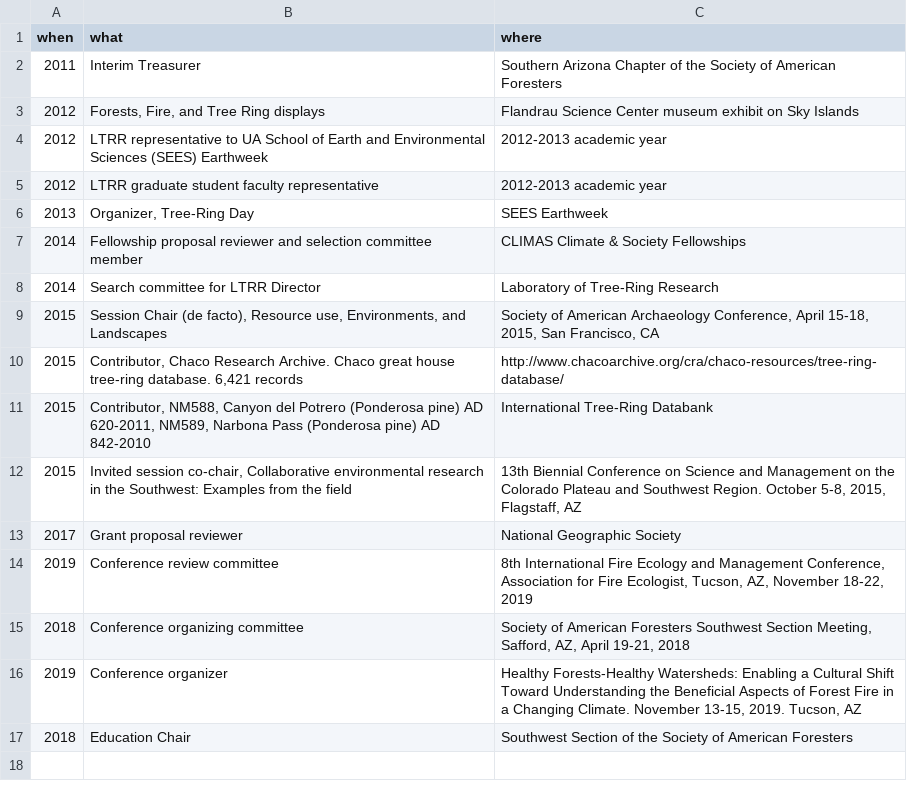
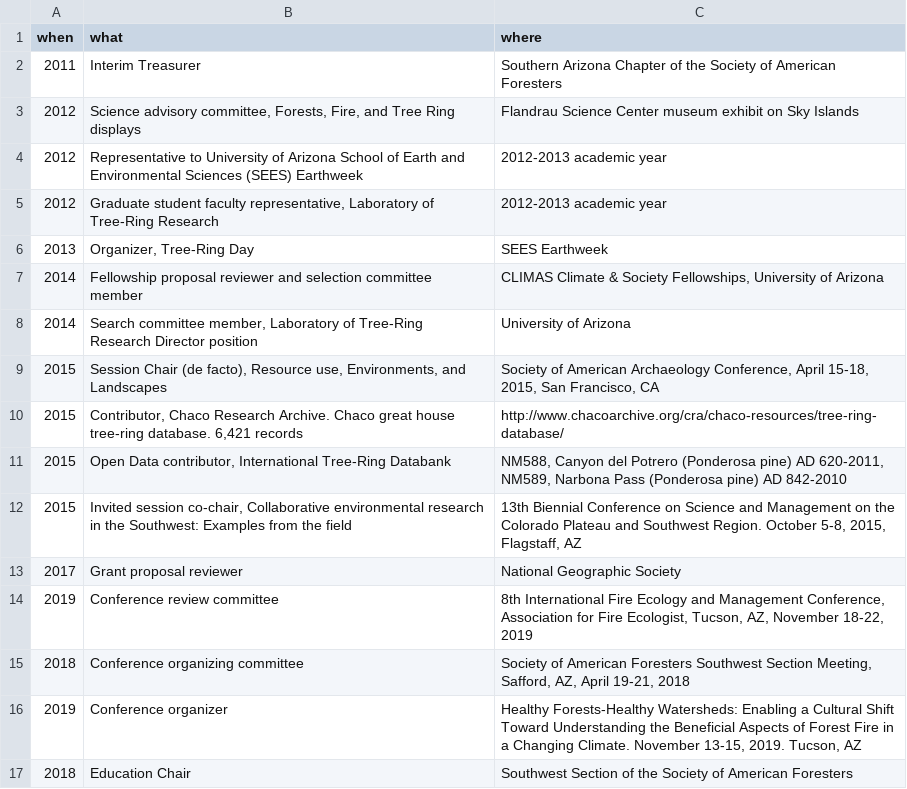
Before and after one commit to chguiterman/CV, a CSV file: data/service.csv, drawn as a sheet.

```diff
--- a/data/service.csv
+++ b/data/service.csv
@@ -2,11 +2,11 @@ when,what,where
 2011,Interim Treasurer,Southern Arizona Chapter of the Society of American Foresters
-2012,"Forests, Fire, and Tree Ring displays",Flandrau Science Center museum exhibit on Sky Islands
-2012,LTRR representative to UA School of Earth and Environmental Sciences (SEES) Earthweek,2012-2013 academic year
-2012,LTRR graduate student faculty representative,2012-2013 academic year
+2012,"Science advisory committee, Forests, Fire, and Tree Ring displays",Flandrau Science Center museum exhibit on Sky Islands
+2012,Representative to University of Arizona School of Earth and Environmental Sciences (SEES) Earthweek,2012-2013 academic year
+2012,"Graduate student faculty representative, Laboratory of Tree-Ring Research",2012-2013 academic year
 2013,"Organizer, Tree-Ring Day",SEES Earthweek
-2014,Fellowship proposal reviewer and selection committee member ,CLIMAS Climate & Society Fellowships
-2014,Search committee for LTRR Director,Laboratory of Tree-Ring Research
+2014,Fellowship proposal reviewer and selection committee member ,"CLIMAS Climate & Society Fellowships, University of Arizona"
+2014,"Search committee member, Laboratory of Tree-Ring Research Director position",University of Arizona
 2015,"Session Chair (de facto), Resource use, Environments, and Landscapes","Society of American Archaeology Conference, April 15-18, 2015, San Francisco, CA"
 2015,"Contributor, Chaco Research Archive. Chaco great house tree-ring database. 6,421 records",http://www.chacoarchive.org/cra/chaco-resources/tree-ring-database/
-2015,"Contributor, NM588, Canyon del Potrero (Ponderosa pine) AD 620-2011, NM589, Narbona Pass (Ponderosa pine) AD 842-2010",International Tree-Ring Databank
+2015,"Open Data contributor, International Tree-Ring Databank","NM588, Canyon del Potrero (Ponderosa pine) AD 620-2011, NM589, Narbona Pass (Ponderosa pine) AD 842-2010"
 2015,"Invited session co-chair, Collaborative environmental research in the Southwest: Examples from the field","13th Biennial Conference on Science and Management on the Colorado Plateau and Southwest Region. October 5-8, 2015, Flagstaff, AZ"
```
Also changed, not shown: data/teaching.csv, 4 other files.
